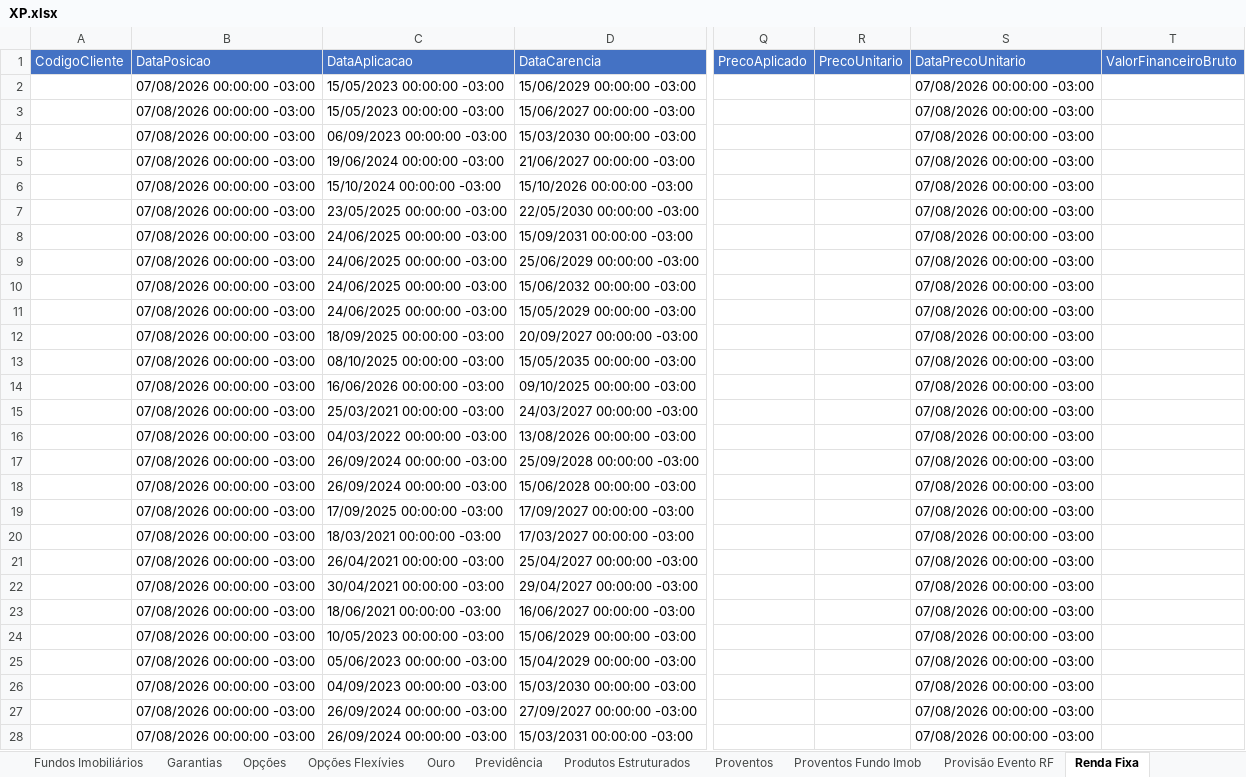
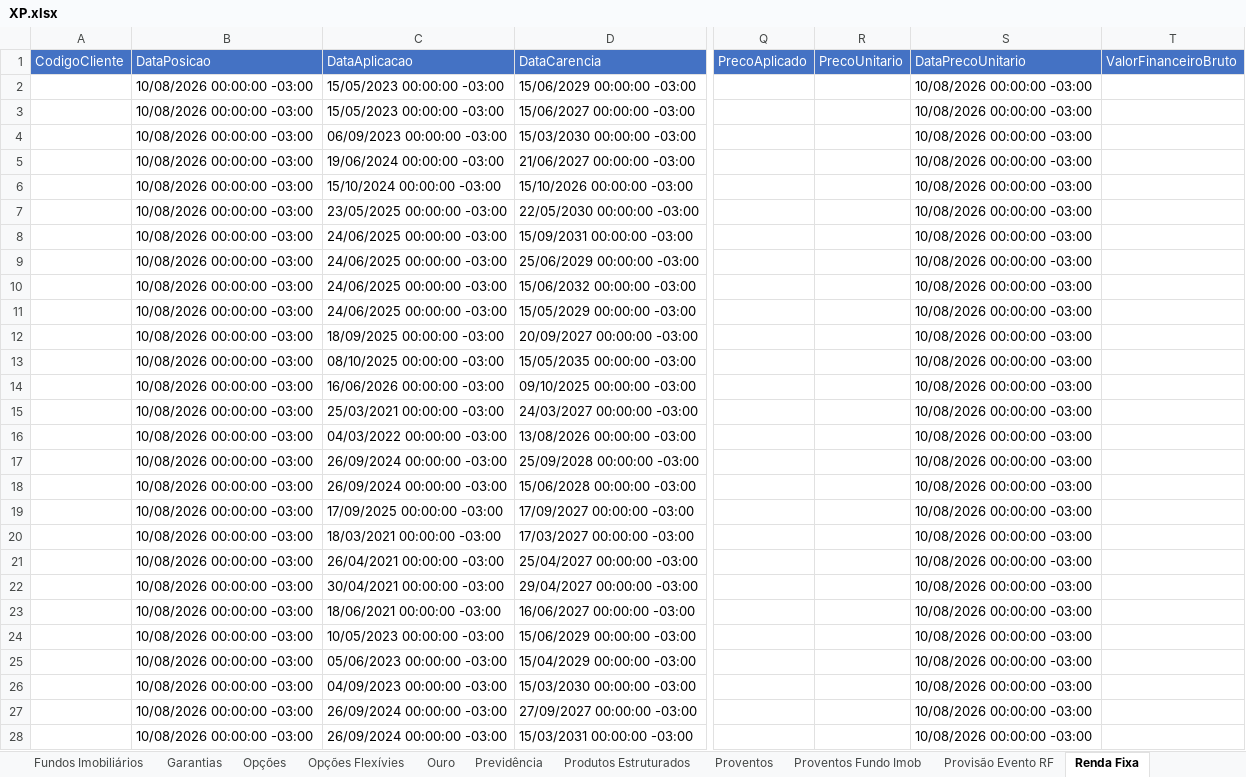
Before and after one commit to AloacaoMWealth/alocationmwealth, an Excel workbook: posicoes/XP.xlsx, sheet Renda Fixa, drawn as a sheet; only a part is shown, gaps mark what is left out; values as stored, in another font and other column widths than the file's, no borders; the diff covers the shown part only; the diff names each change by its address in the sheet, - before the commit and + after, or states it on an @@ line.

```diff
--- a/posicoes/XP.xlsx (sheet Renda Fixa)
+++ b/posicoes/XP.xlsx (sheet Renda Fixa)
-B2:B28 (DataPosicao): 07/08/2026 00:00:00 -03:00
+B2:B28 (DataPosicao): 10/08/2026 00:00:00 -03:00
-S2:S28 (DataPrecoUnitario): 07/08/2026 00:00:00 -03:00
+S2:S28 (DataPrecoUnitario): 10/08/2026 00:00:00 -03:00
```
Also changed, not shown: 644 edited cells elsewhere in this sheet, sheet Proventos Fundo Imob, sheet Proventos, sheet Fundos, sheet Financeiro, sheet Fundos Imobiliários, sheet Ações, 4 more sheets, posicoes/BTG.xlsx, 1 other file.
